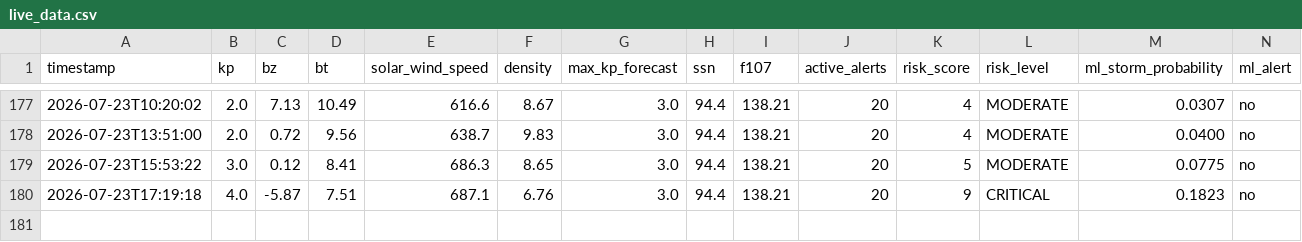
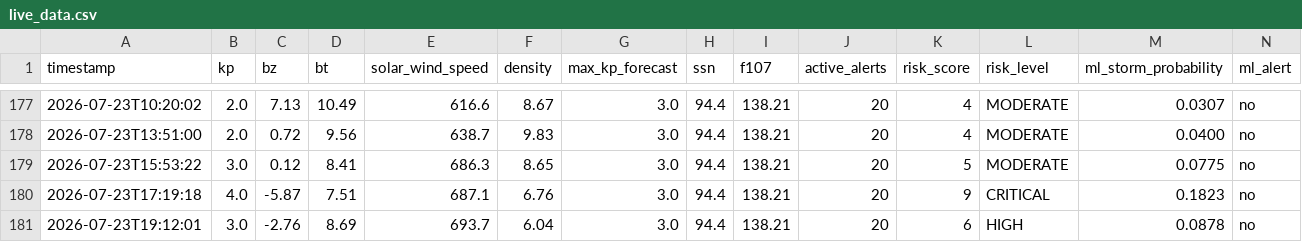
Before and after one commit to thakarnakshtra-dotcom/SolarShield, a CSV file: live_data.csv, drawn as a sheet; only a part is shown, gaps mark what is left out; rows hold the shown columns only; the diff names each change by its address in the sheet, - before the commit and + after, or states it on an @@ line.

```diff
--- a/live_data.csv
+++ b/live_data.csv
+row 181: 2026-07-23T19:12:01 | 3.0 | -2.76 | 8.69 | 693.7 | 6.04 | 3.0 | 94.4 | 138.21 | 20 | 6 | HIGH | 0.0878 | no
```
